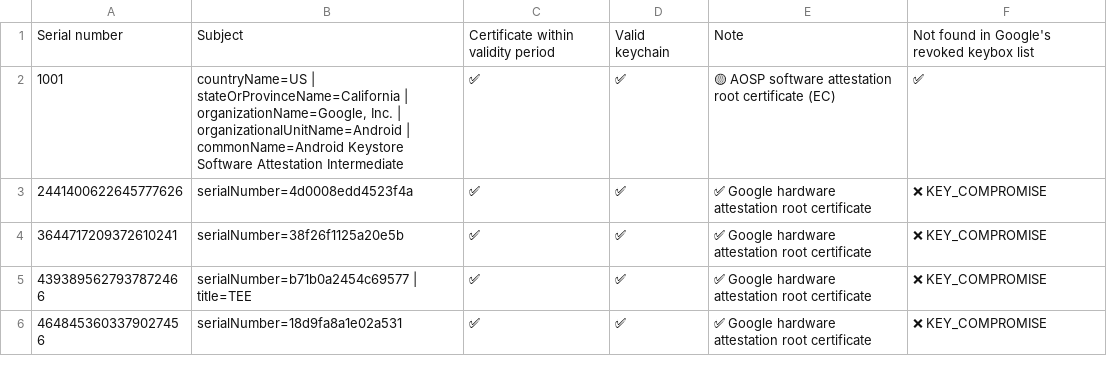
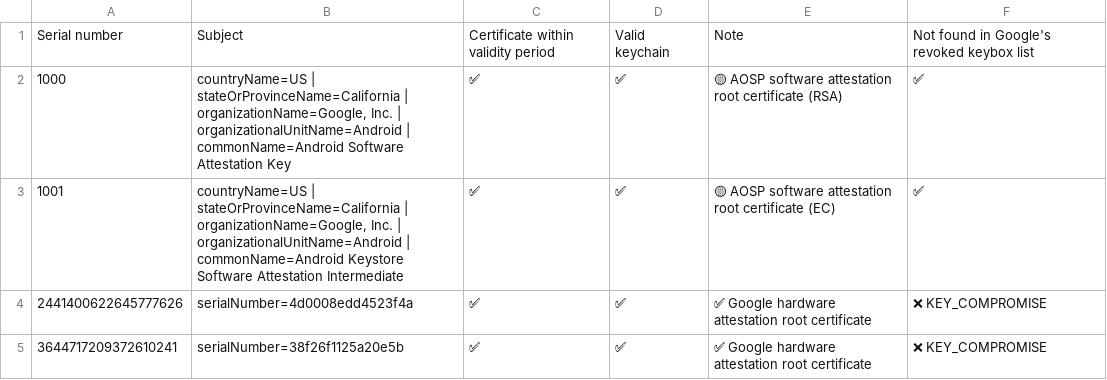
Before and after one commit to grass2/bk, a CSV file: status.csv, drawn as a sheet; only a part is shown; the shorter side is filled out with more unchanged rows; the diff names each change by its address in the sheet, - before the commit and + after, or states it on an @@ line.

```diff
--- a/status.csv
+++ b/status.csv
+row 2: 1000 | countryName=US | stateOrProvinceName=California | organizationName=Google, Inc. | organizationalUnitName=Android | commonName=Android Software Attestation Key | ✅ | ✅ | 🟡 AOSP software attestation root certificate (RSA) | ✅
```
Also changed, not shown: 1 other file.
